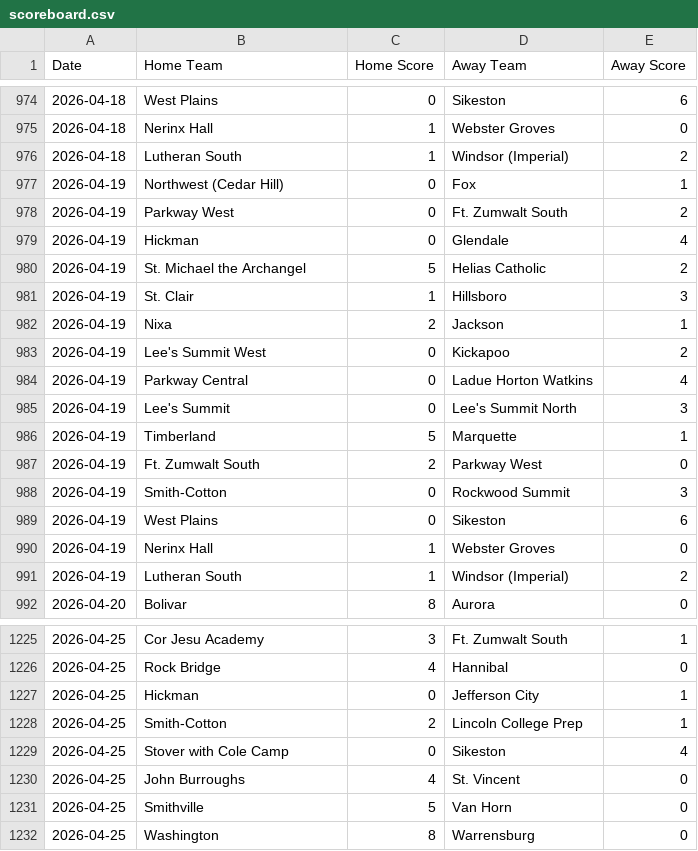
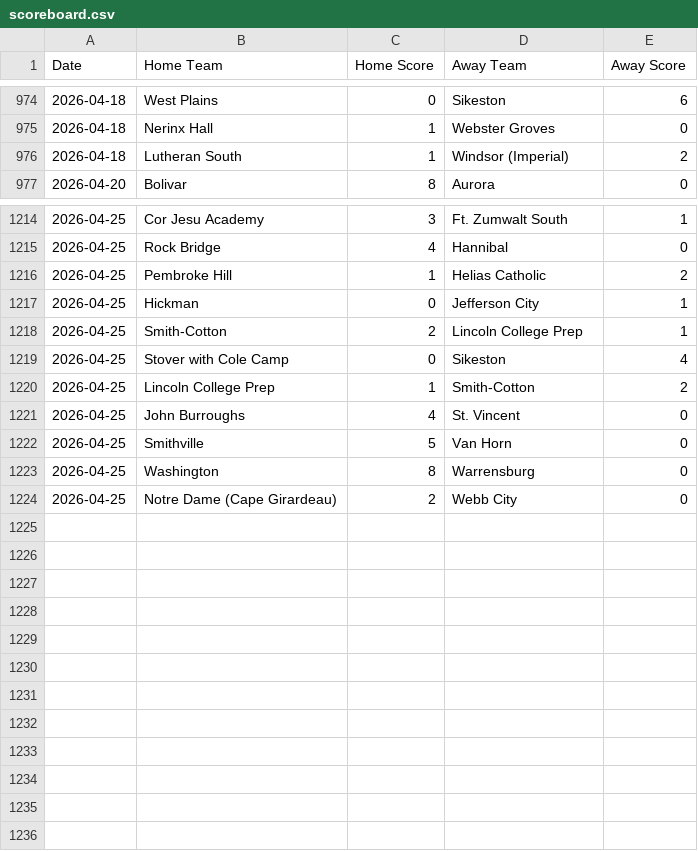
Before and after one commit to AllMOSports/Girls-Soccer-Ratings, a CSV file: scoreboard.csv, drawn as a sheet; only a part is shown, gaps mark what is left out; removed rows and columns are numbered as before the commit, all else as after; the diff covers the shown part only; the diff names each change by its address in the sheet, - before the commit and + after, or states it on an @@ line.

```diff
--- a/scoreboard.csv
+++ b/scoreboard.csv
-row 977: 2026-04-19 | Northwest (Cedar Hill) | 0 | Fox | 1
-row 978: 2026-04-19 | Parkway West | 0 | Ft. Zumwalt South | 2
-row 979: 2026-04-19 | Hickman | 0 | Glendale | 4
-row 980: 2026-04-19 | St. Michael the Archangel | 5 | Helias Catholic | 2
-row 981: 2026-04-19 | St. Clair | 1 | Hillsboro | 3
-row 982: 2026-04-19 | Nixa | 2 | Jackson | 1
-row 983: 2026-04-19 | Lee's Summit West | 0 | Kickapoo | 2
-row 984: 2026-04-19 | Parkway Central | 0 | Ladue Horton Watkins | 4
-row 985: 2026-04-19 | Lee's Summit | 0 | Lee's Summit North | 3
-row 986: 2026-04-19 | Timberland | 5 | Marquette | 1
-row 987: 2026-04-19 | Ft. Zumwalt South | 2 | Parkway West | 0
-row 988: 2026-04-19 | Smith-Cotton | 0 | Rockwood Summit | 3
-row 989: 2026-04-19 | West Plains | 0 | Sikeston | 6
-row 990: 2026-04-19 | Nerinx Hall | 1 | Webster Groves | 0
-row 991: 2026-04-19 | Lutheran South | 1 | Windsor (Imperial) | 2
+row 1216: 2026-04-25 | Pembroke Hill | 1 | Helias Catholic | 2
+row 1220: 2026-04-25 | Lincoln College Prep | 1 | Smith-Cotton | 2
+row 1224: 2026-04-25 | Notre Dame (Cape Girardeau) | 2 | Webb City | 0
```
Also changed, not shown: 4 added rows elsewhere in this file, 5 other files.
